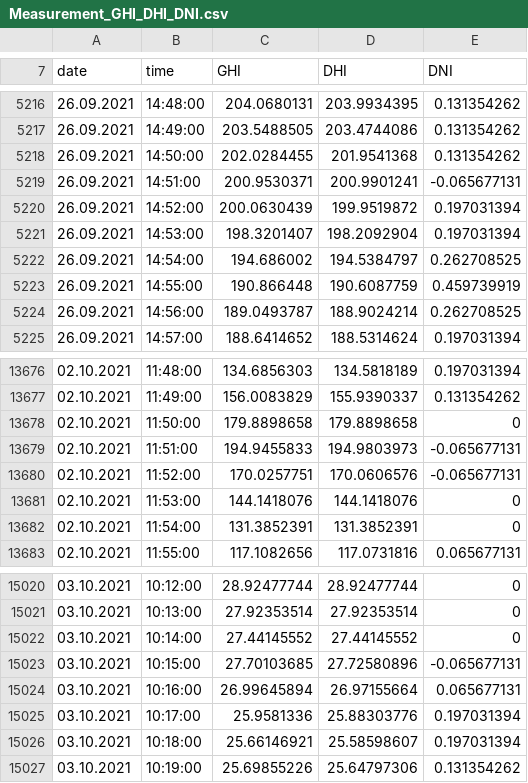
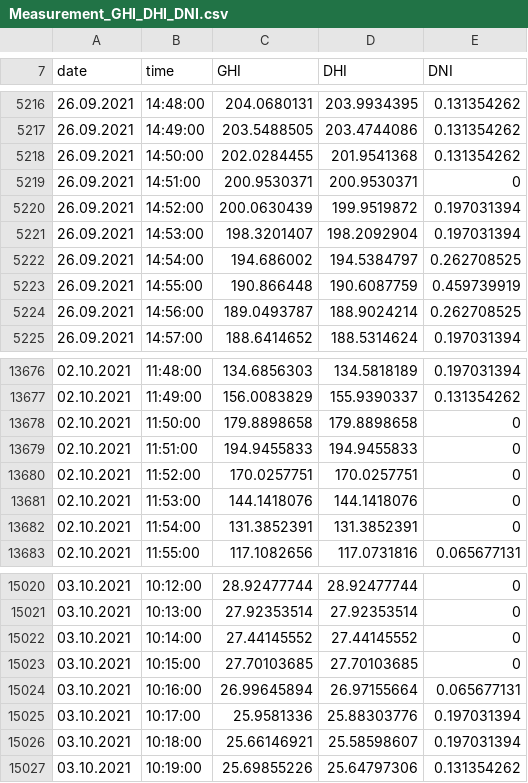
Before and after one commit to cire-thk/BifacialSimu, a CSV file: Data_conversion/Measurement_GHI_DHI_DNI.csv, drawn as a sheet; only a part is shown, gaps mark what is left out.

```diff
--- a/Data_conversion/Measurement_GHI_DHI_DNI.csv
+++ b/Data_conversion/Measurement_GHI_DHI_DNI.csv
@@ -5218,3 +5218,3 @@ date;time;GHI;DHI;DNI
 26.09.2021;14:50:00;202.0284455;201.9541368;0.131354262
-26.09.2021;14:51:00;200.9530371;200.9901241;-0.065677131
+26.09.2021;14:51:00;200.9530371;200.9530371;0
 26.09.2021;14:52:00;200.0630439;199.9519872;0.197031394
@@ -13678,4 +13678,4 @@ date;time;GHI;DHI;DNI
 02.10.2021;11:50:00;179.8898658;179.8898658;0
-02.10.2021;11:51:00;194.9455833;194.9803973;-0.065677131
-02.10.2021;11:52:00;170.0257751;170.0606576;-0.065677131
+02.10.2021;11:51:00;194.9455833;194.9455833;0
+02.10.2021;11:52:00;170.0257751;170.0257751;0
 02.10.2021;11:53:00;144.1418076;144.1418076;0
@@ -15022,3 +15022,3 @@ date;time;GHI;DHI;DNI
 03.10.2021;10:14:00;27.44145552;27.44145552;0
-03.10.2021;10:15:00;27.70103685;27.72580896;-0.065677131
+03.10.2021;10:15:00;27.70103685;27.70103685;0
 03.10.2021;10:16:00;26.99645894;26.97155664;0.065677131
```
Also changed, not shown: Data_conversion/hourly_GHI_DHI_DNI.csv, WeatherData/Cologne_Germany/Cologne_Bibdach_50.935_6.992_Measurement_Sept_Okt_2021.csv, 7 other files.
